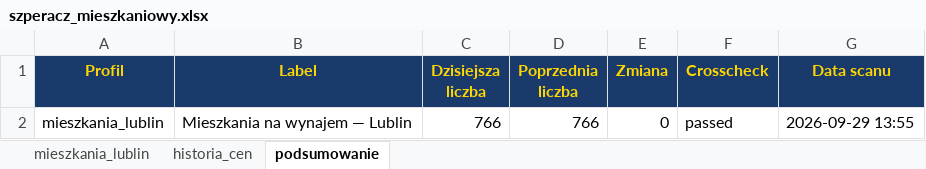
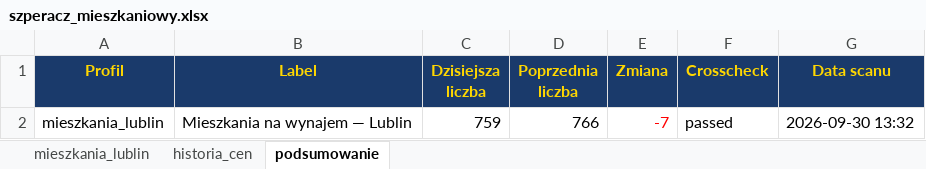
Before and after one commit to Bonaventura-EW/SZPERACZ-MIESZKANIOWY, an Excel workbook: data/szperacz_mieszkaniowy.xlsx, sheet podsumowanie, drawn as a sheet; values as stored, in another font and other column widths than the file's, no borders; the diff names each change by its address in the sheet, - before the commit and + after, or states it on an @@ line.

```diff
--- a/data/szperacz_mieszkaniowy.xlsx (sheet podsumowanie)
+++ b/data/szperacz_mieszkaniowy.xlsx (sheet podsumowanie)
-C2 (Dzisiejsza liczba): 766
+C2 (Dzisiejsza liczba): 759
-E2 (Zmiana): 0
+E2 (Zmiana): -7
-E2 text colour: black
+E2 text colour: #FF0000
-G2 (Data scanu): 2026-09-29 13:55
+G2 (Data scanu): 2026-09-30 13:32
```
Also changed, not shown: sheet mieszkania_lublin, sheet historia_cen, 4 other files.
